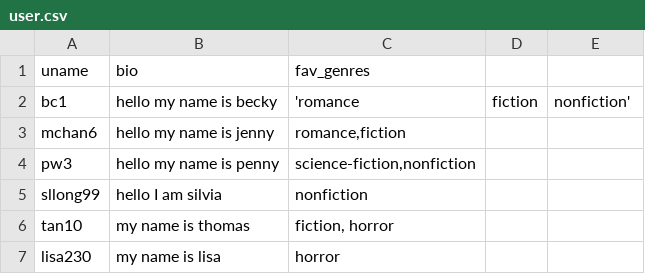
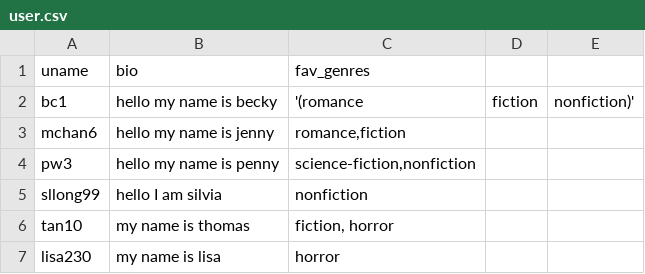
Before and after one commit to terriliu/wellesley-reads, a CSV file: alpha/user.csv, drawn as a sheet; only a part is shown.

Commit message:
Update user.csv

```diff
--- a/alpha/user.csv
+++ b/alpha/user.csv
@@ -1,3 +1,3 @@
 uname,bio,fav_genres
-bc1,hello my name is becky,'romance,fiction,nonfiction'
+bc1,hello my name is becky,'(romance,fiction,nonfiction)'
 mchan6,hello my name is jenny,"romance,fiction"
```
